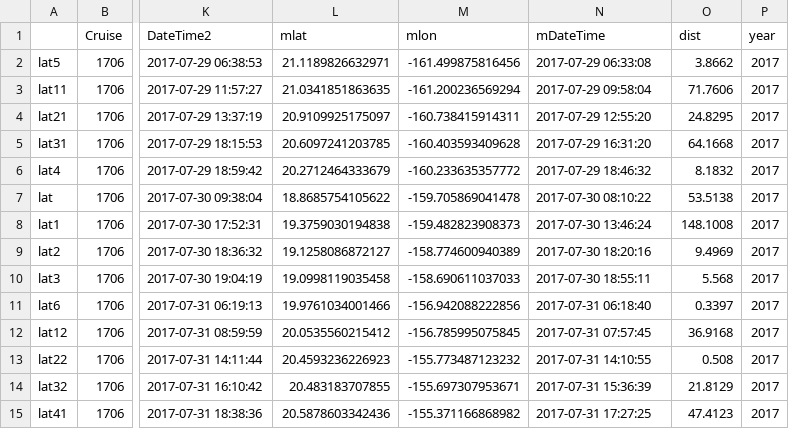
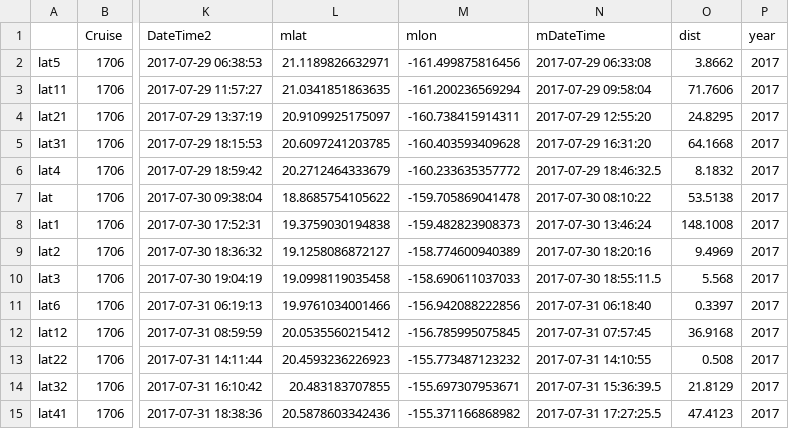
Before and after one commit to PIFSC-Protected-Species-Division/cruise-maps-live, a CSV file: outputs/compiledEffortTracks_2017_leg00_OES.csv, drawn as a sheet; only a part is shown, gaps mark what is left out; the diff names each change by its address in the sheet, - before the commit and + after, or states it on an @@ line.

```diff
--- a/outputs/compiledEffortTracks_2017_leg00_OES.csv
+++ b/outputs/compiledEffortTracks_2017_leg00_OES.csv
-N6 (mDateTime): 2017-07-29 18:46:32
+N6 (mDateTime): 2017-07-29 18:46:32.5
-N10 (mDateTime): 2017-07-30 18:55:11
+N10 (mDateTime): 2017-07-30 18:55:11.5
-N14 (mDateTime): 2017-07-31 15:36:39
+N14 (mDateTime): 2017-07-31 15:36:39.5
-N15 (mDateTime): 2017-07-31 17:27:25
+N15 (mDateTime): 2017-07-31 17:27:25.5
```
Also changed, not shown: 7 other files.
